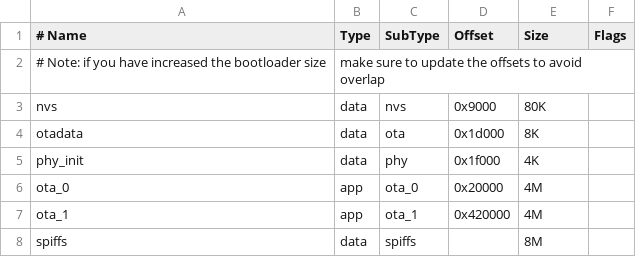
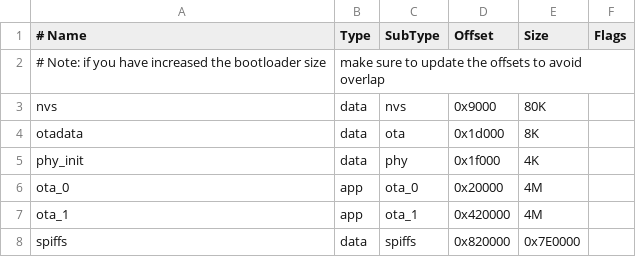
Before and after one commit to smalixing/DuetAI-S3, a CSV file: partitions.csv, drawn as a sheet.

```diff
--- a/partitions.csv
+++ b/partitions.csv
@@ -7,2 +7,2 @@ ota_0,    app,  ota_0,   0x20000,       4M,
 ota_1,    app,  ota_1,   0x420000,      4M,
-spiffs,    data,  spiffs,   	,      8M,
+spiffs,    data,  spiffs,   0x820000,  0x7E0000,
```
Also changed, not shown: 27 other files.
